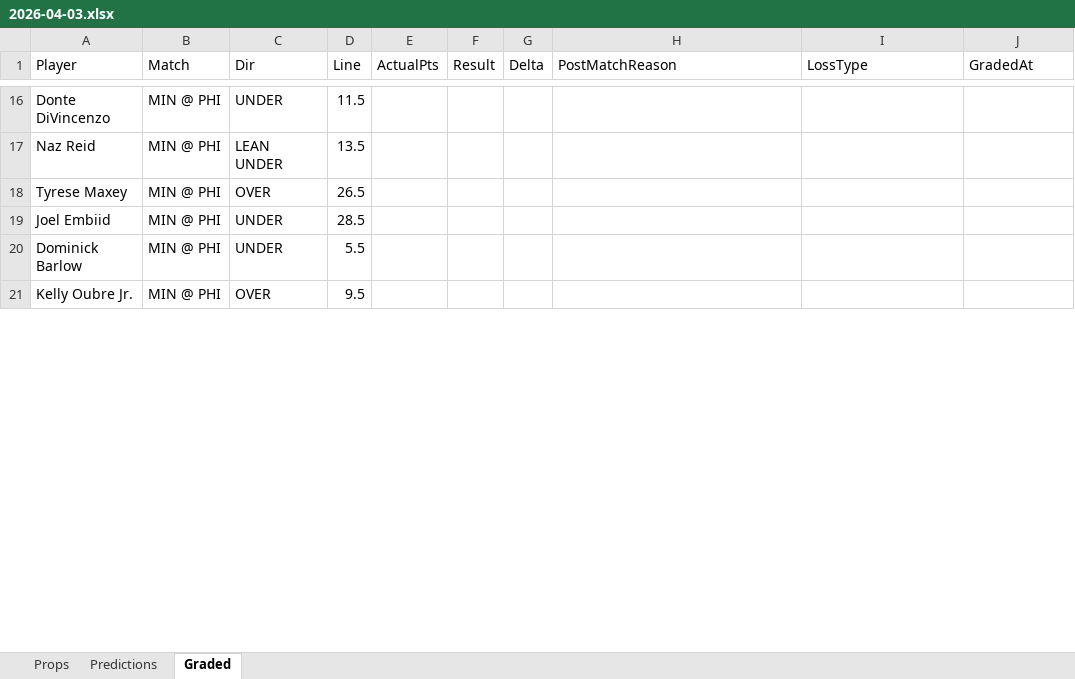
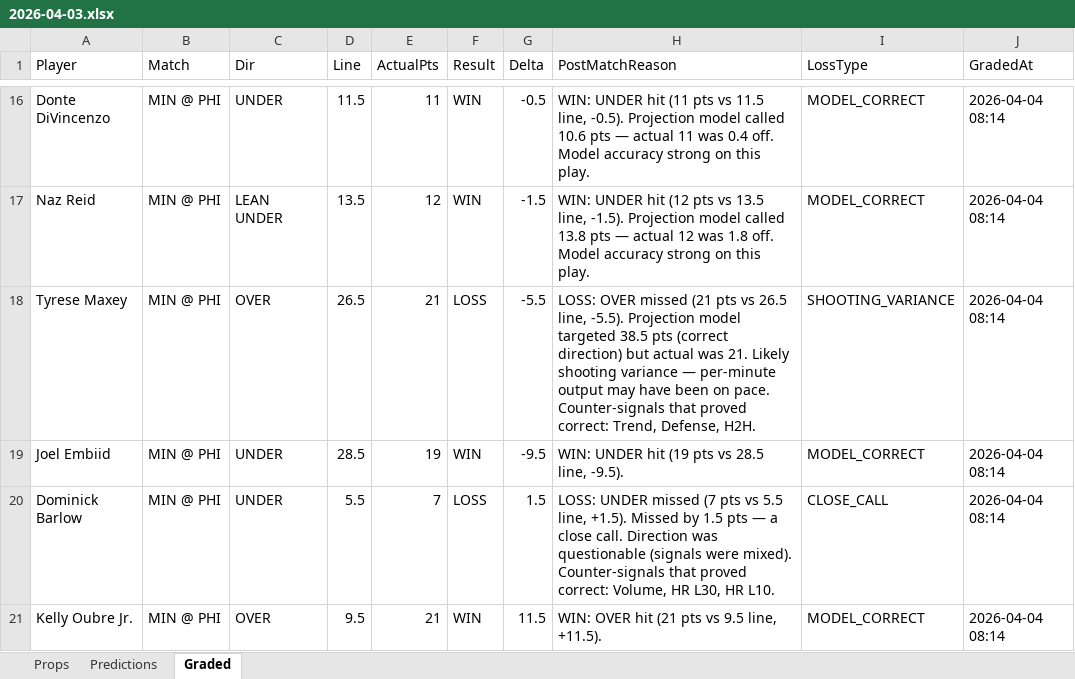
Before and after one commit to iamwerewolf1007/PropEdgeV9.1, an Excel workbook: daily/2026-04-03.xlsx, sheet Graded, drawn as a sheet; only a part is shown, gaps mark what is left out; values as stored, in another font and other column widths than the file's, no cell formats; the diff covers the shown part only; the diff names each change by its address in the sheet, - before the commit and + after, or states it on an @@ line.

Commit message:
B1: 2026-04-04 — 37 plays

```diff
--- a/daily/2026-04-03.xlsx (sheet Graded)
+++ b/daily/2026-04-03.xlsx (sheet Graded)
-E16 (ActualPts): (empty)
+E16 (ActualPts): 11
-F16:F17 (Result): (empty)
+F16:F17 (Result): WIN
-G16 (Delta): (empty)
+G16 (Delta): -0.5
-H16 (PostMatchReason): (empty)
+H16 (PostMatchReason): WIN: UNDER hit (11 pts vs 11.5 line, -0.5). Projection model called 10.6 pts — actual 11 was 0.4 off. Model accuracy strong on this play.
-I16:I17 (LossType): (empty)
+I16:I17 (LossType): MODEL_CORRECT
-J16:J21 (GradedAt): (empty)
+J16:J21 (GradedAt): 2026-04-04 08:14
-E17 (ActualPts): (empty)
+E17 (ActualPts): 12
-G17 (Delta): (empty)
+G17 (Delta): -1.5
-H17 (PostMatchReason): (empty)
+H17 (PostMatchReason): WIN: UNDER hit (12 pts vs 13.5 line, -1.5). Projection model called 13.8 pts — actual 12 was 1.8 off. Model accuracy strong on this play.
-E18 (ActualPts): (empty)
+E18 (ActualPts): 21
-F18 (Result): (empty)
+F18 (Result): LOSS
-G18 (Delta): (empty)
+G18 (Delta): -5.5
-H18 (PostMatchReason): (empty)
+H18 (PostMatchReason): LOSS: OVER missed (21 pts vs 26.5 line, -5.5). Projection model targeted 38.5 pts (correct direction) but actual was 21. Likely shooting variance — per-minute output may have been on pace. Counter-signals that proved correct: Trend, Defense, H2H.
-I18 (LossType): (empty)
+I18 (LossType): SHOOTING_VARIANCE
-E19 (ActualPts): (empty)
+E19 (ActualPts): 19
-F19 (Result): (empty)
+F19 (Result): WIN
-G19 (Delta): (empty)
+G19 (Delta): -9.5
-H19 (PostMatchReason): (empty)
+H19 (PostMatchReason): WIN: UNDER hit (19 pts vs 28.5 line, -9.5).
-I19 (LossType): (empty)
+I19 (LossType): MODEL_CORRECT
-E20 (ActualPts): (empty)
+E20 (ActualPts): 7
-F20 (Result): (empty)
+F20 (Result): LOSS
-G20 (Delta): (empty)
+G20 (Delta): 1.5
-H20 (PostMatchReason): (empty)
+H20 (PostMatchReason): LOSS: UNDER missed (7 pts vs 5.5 line, +1.5). Missed by 1.5 pts — a close call. Direction was questionable (signals were mixed). Counter-signals that proved correct: Volume, HR L30, HR L10.
-I20 (LossType): (empty)
+I20 (LossType): CLOSE_CALL
-E21 (ActualPts): (empty)
+E21 (ActualPts): 21
-F21 (Result): (empty)
+F21 (Result): WIN
-G21 (Delta): (empty)
+G21 (Delta): 11.5
-H21 (PostMatchReason): (empty)
+H21 (PostMatchReason): WIN: OVER hit (21 pts vs 9.5 line, +11.5).
-I21 (LossType): (empty)
+I21 (LossType): MODEL_CORRECT
```
Also changed, not shown: 574 edited cells elsewhere in this sheet, cell formats, 5 other files.
